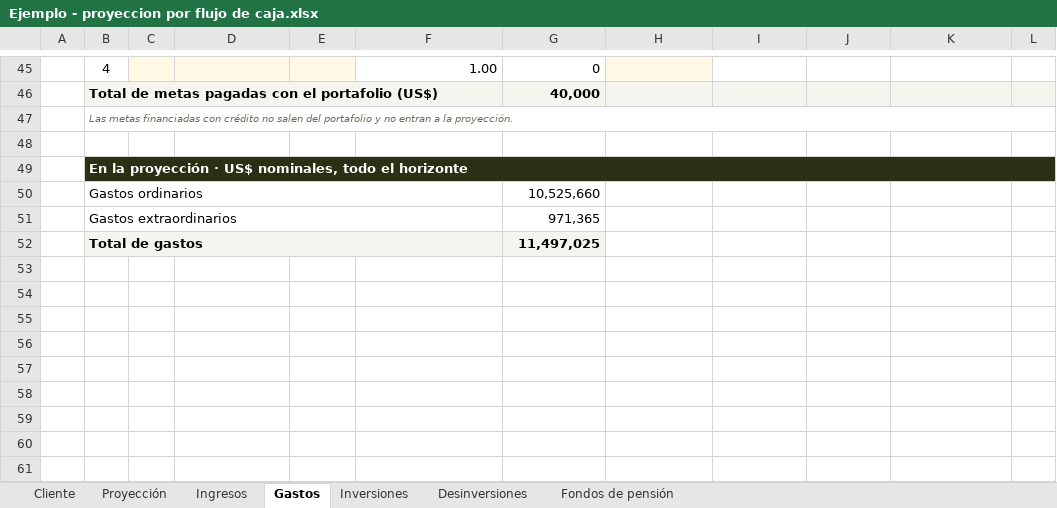
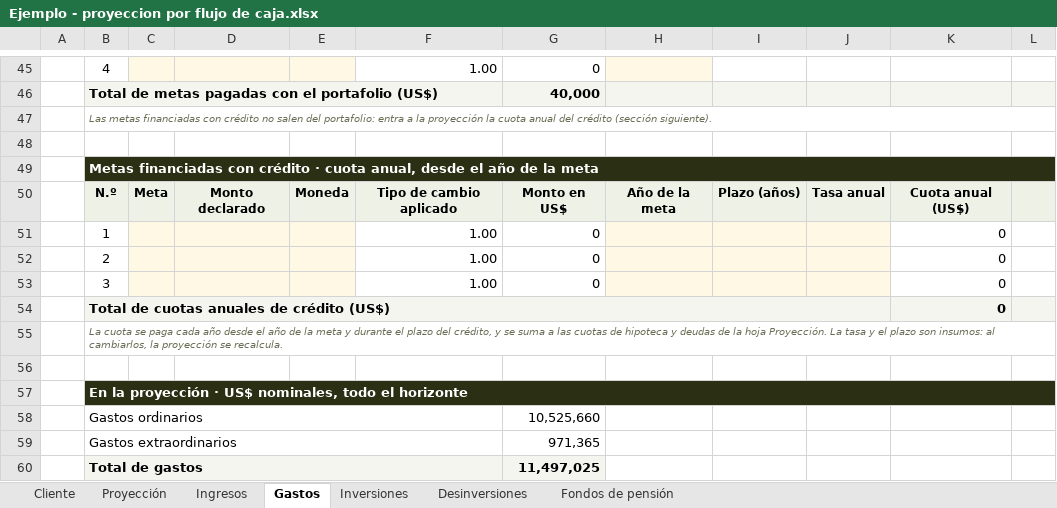
Before and after one commit to jzunigachoto/chotocruzco-FinancePlanning, an Excel workbook: Ejemplo - proyeccion por flujo de caja.xlsx, sheet Gastos, drawn as a sheet; only a part is shown, gaps mark what is left out; values as stored, in another font and other column widths than the file's, no borders; the diff names each change by its address in the sheet, - before the commit and + after, or states it on an @@ line.

```diff
--- a/Ejemplo - proyeccion por flujo de caja.xlsx (sheet Gastos)
+++ b/Ejemplo - proyeccion por flujo de caja.xlsx (sheet Gastos)
-B47: …salen del portafolio y no entran a la proyección.
+B47: …salen del portafolio: entra a la proyección la cuota anual del crédito (sección siguiente).
+row 48: (empty)
+row 49:  | Metas financiadas con crédito · cuota anual, desde el año de la meta
+row 50:  | N.º | Meta | Monto declarado | Moneda | Tipo de cambio aplicado | Monto en US$ | Año de la meta | Plazo (años) | Tasa anual | Cuota anual (US$)
+row 51:  | 1 |  |  |  | 1.00 | 0 |  |  |  | 0
+row 52:  | 2 |  |  |  | 1.00 | 0 |  |  |  | 0
+row 53:  | 3 |  |  |  | 1.00 | 0 |  |  |  | 0
+row 54:  | Total de cuotas anuales de crédito (US$) |  |  |  |  |  |  |  |  | 0
+row 55:  | La cuota se paga cada año desde el año de la meta y durante el plazo del crédito, y se suma a las cuotas de hipoteca y deudas de la hoja Proyección. La tasa y el plazo son insumos: al cambiarlos, la proyección se recalcula.
```
Also changed, not shown: sheet Cliente, sheet Inversiones, formulas that keep their value, plantilla_familias.xlsx, plantilla_instituciones.xlsx, 8 other files.
